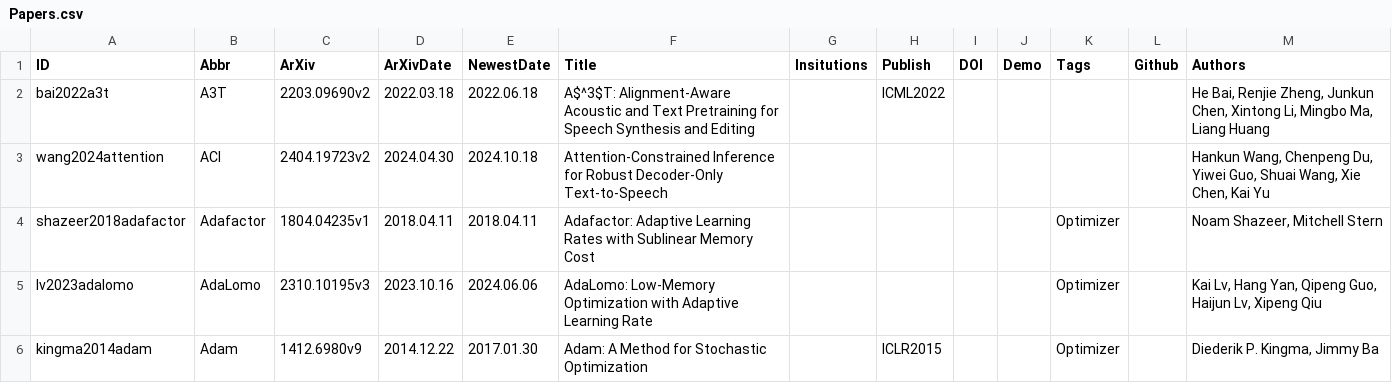
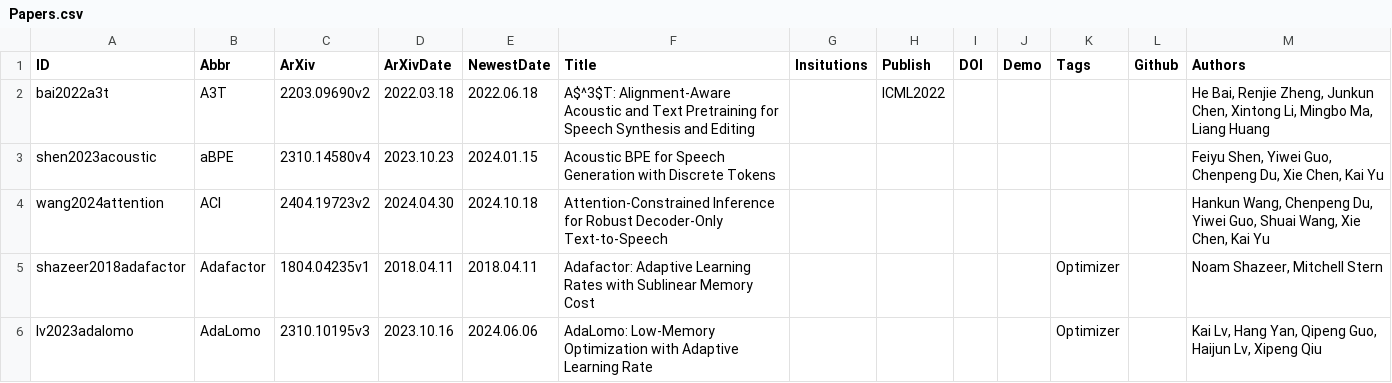
Before and after one commit to SapphireLab/Sapphire-TTS-Collection, a CSV file: Papers.csv, drawn as a sheet; only a part is shown; the shorter side is filled out with more unchanged rows; the diff covers the shown part only; the diff names each change by its address in the sheet, - before the commit and + after, or states it on an @@ line.

Commit message:
Update Papers

```diff
--- a/Papers.csv
+++ b/Papers.csv
+row 3: shen2023acoustic | aBPE | 2310.14580v4 | 2023.10.23 | 2024.01.15 | Acoustic BPE for Speech Generation with Discrete Tokens |  |  |  |  |  |  | Feiyu Shen, Yiwei Guo, Chenpeng Du, Xie Chen, Kai Yu
```
Also changed, not shown: 9 added rows elsewhere in this file.
